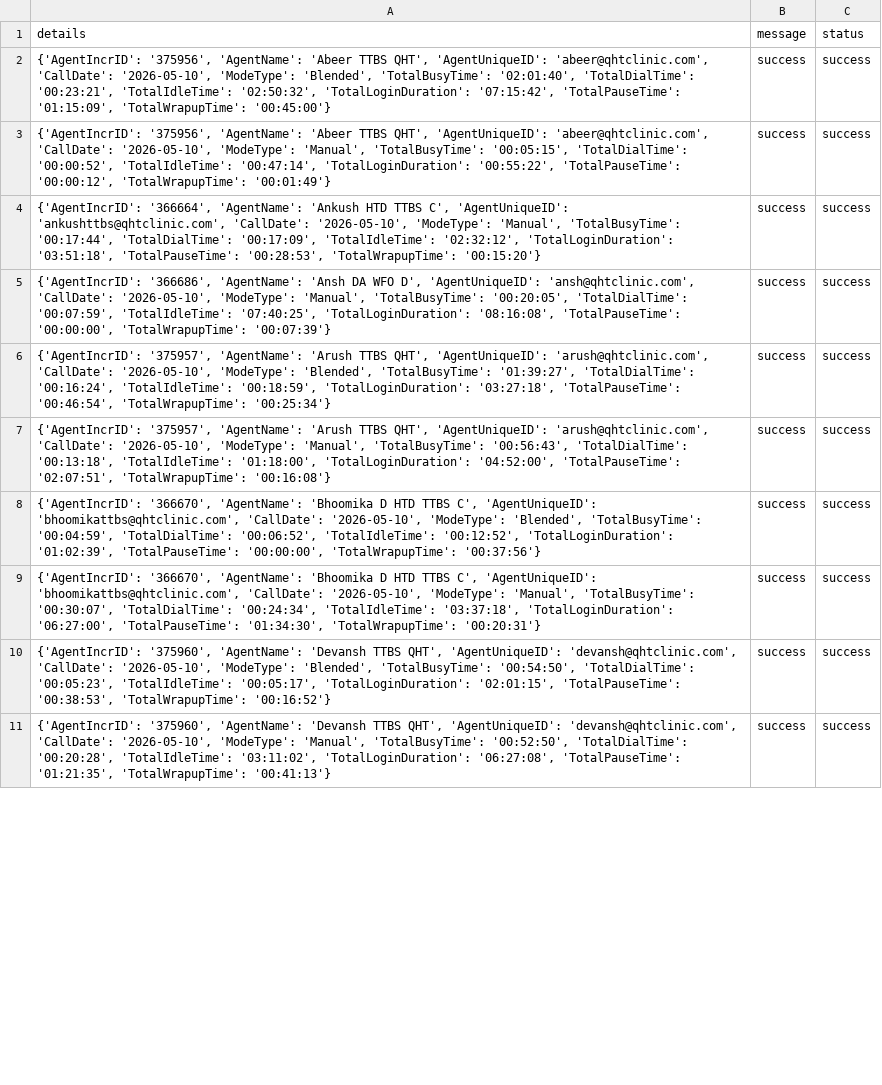
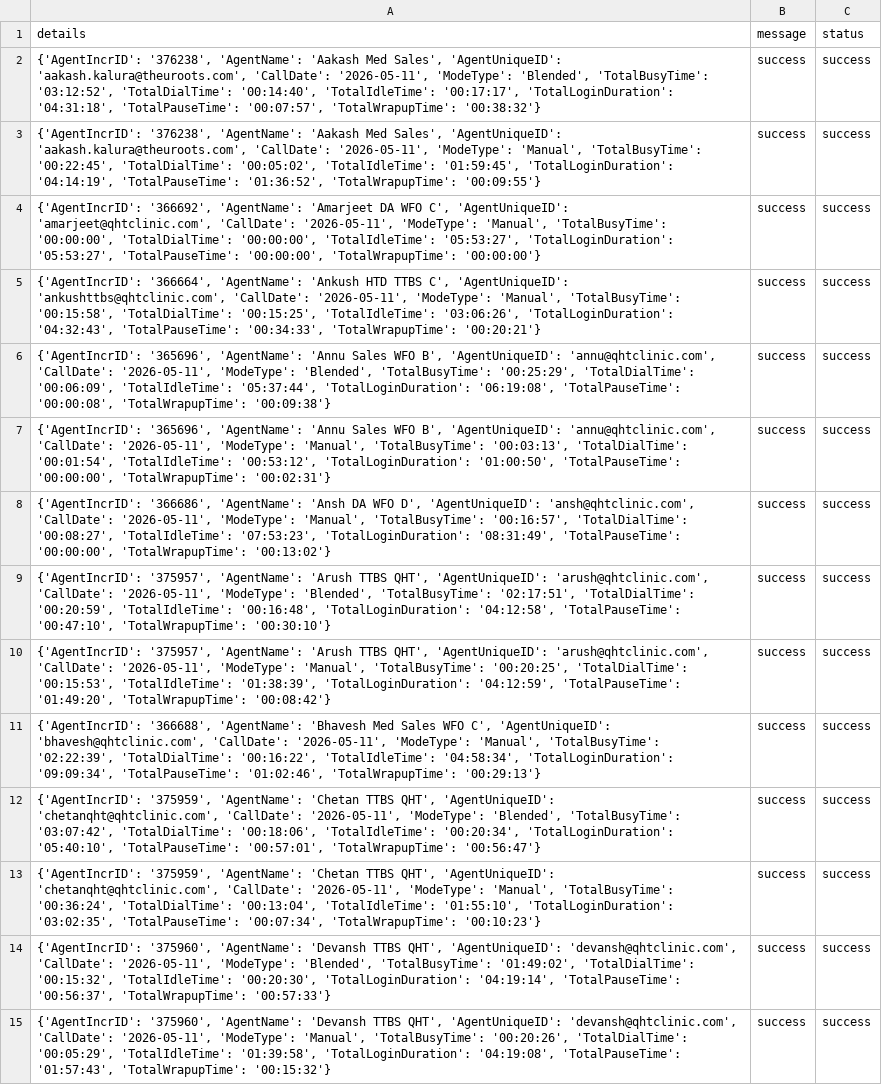
Before and after one commit to John-Cena-DEV/ozonetel_agents, a CSV file: report.csv, drawn as a sheet; only a part is shown; addresses are those after the commit; the diff covers the shown part only; the diff names each change by its address in the sheet, - before the commit and + after, or states it on an @@ line.

```diff
--- a/report.csv
+++ b/report.csv
-A2 (details): {'AgentIncrID': '375956', 'AgentName': 'Abeer TTBS QHT', 'AgentUniqueID': 'abeer@qhtclinic.com', 'CallDate': '2026-05-10', 'ModeType': 'Blended', 'TotalBusyTime': '02:01:40', 'TotalDialTime': '00:23:21', 'TotalIdleTime': '02:50:32', 'TotalLoginDuration': '07:15:42', 'TotalPauseTime': '01:15:09', 'TotalWrapupTime': '00:45:00'}
+A2 (details): {'AgentIncrID': '376238', 'AgentName': 'Aakash Med Sales', 'AgentUniqueID': 'aakash.kalura@theuroots.com', 'CallDate': '2026-05-11', 'ModeType': 'Blended', 'TotalBusyTime': '03:12:52', 'TotalDialTime': '00:14:40', 'TotalIdleTime': '00:17:17', 'TotalLoginDuration': '04:31:18', 'TotalPauseTime': '00:07:57', 'TotalWrapupTime': '00:38:32'}
-A3 (details): {'AgentIncrID': '375956', 'AgentName': 'Abeer TTBS QHT', 'AgentUniqueID': 'abeer@qhtclinic.com', 'CallDate': '2026-05-10', 'ModeType': 'Manual', 'TotalBusyTime': '00:05:15', 'TotalDialTime': '00:00:52', 'TotalIdleTime': '00:47:14', 'TotalLoginDuration': '00:55:22', 'TotalPauseTime': '00:00:12', 'TotalWrapupTime': '00:01:49'}
+A3 (details): {'AgentIncrID': '376238', 'AgentName': 'Aakash Med Sales', 'AgentUniqueID': 'aakash.kalura@theuroots.com', 'CallDate': '2026-05-11', 'ModeType': 'Manual', 'TotalBusyTime': '00:22:45', 'TotalDialTime': '00:05:02', 'TotalIdleTime': '01:59:45', 'TotalLoginDuration': '04:14:19', 'TotalPauseTime': '01:36:52', 'TotalWrapupTime': '00:09:55'}
+row 4: {'AgentIncrID': '366692', 'AgentName': 'Amarjeet DA WFO C', 'AgentUniqueID': 'amarjeet@qhtclinic.com', 'CallDate': '2026-05-11', 'ModeType': 'Manual', 'TotalBusyTime': '00:00:00', 'TotalDialTime': '00:00:00', 'TotalIdleTime': '05:53:27', 'TotalLoginDuration': '05:53:27', 'TotalPauseTime': '00:00:00', 'TotalWrapupTime': '00:00:00'} | success | success
-A5 (details): …'ankushttbs@qhtclinic.com', 'CallDate': '2026-05-10', 'ModeType': 'Manual', 'TotalBusyTime': '00:17:44', 'TotalDialTime': '00:17:09', 'TotalIdleTime': '02:32:12', 'TotalLoginDuration': '03:51:18', 'TotalPauseTime': '00:28:53', 'TotalWrapupTime': '00:15:20'}
+A5 (details): …'ankushttbs@qhtclinic.com', 'CallDate': '2026-05-11', 'ModeType': 'Manual', 'TotalBusyTime': '00:15:58', 'TotalDialTime': '00:15:25', 'TotalIdleTime': '03:06:26', 'TotalLoginDuration': '04:32:43', 'TotalPauseTime': '00:34:33', 'TotalWrapupTime': '00:20:21'}
+row 6: {'AgentIncrID': '365696', 'AgentName': 'Annu Sales WFO B', 'AgentUniqueID': 'annu@qhtclinic.com', 'CallDate': '2026-05-11', 'ModeType': 'Blended', 'TotalBusyTime': '00:25:29', 'TotalDialTime': '00:06:09', 'TotalIdleTime': '05:37:44', 'TotalLoginDuration': '06:19:08', 'TotalPauseTime': '00:00:08', 'TotalWrapupTime': '00:09:38'} | success | success
+row 7: {'AgentIncrID': '365696', 'AgentName': 'Annu Sales WFO B', 'AgentUniqueID': 'annu@qhtclinic.com', 'CallDate': '2026-05-11', 'ModeType': 'Manual', 'TotalBusyTime': '00:03:13', 'TotalDialTime': '00:01:54', 'TotalIdleTime': '00:53:12', 'TotalLoginDuration': '01:00:50', 'TotalPauseTime': '00:00:00', 'TotalWrapupTime': '00:02:31'} | success | success
-A8 (details): …'ansh@qhtclinic.com', 'CallDate': '2026-05-10', 'ModeType': 'Manual', 'TotalBusyTime': '00:20:05', 'TotalDialTime': '00:07:59', 'TotalIdleTime': '07:40:25', 'TotalLoginDuration': '08:16:08', 'TotalPauseTime': '00:00:00', 'TotalWrapupTime': '00:07:39'}
+A8 (details): …'ansh@qhtclinic.com', 'CallDate': '2026-05-11', 'ModeType': 'Manual', 'TotalBusyTime': '00:16:57', 'TotalDialTime': '00:08:27', 'TotalIdleTime': '07:53:23', 'TotalLoginDuration': '08:31:49', 'TotalPauseTime': '00:00:00', 'TotalWrapupTime': '00:13:02'}
-A9 (details): …'arush@qhtclinic.com', 'CallDate': '2026-05-10', 'ModeType': 'Blended', 'TotalBusyTime': '01:39:27', 'TotalDialTime': '00:16:24', 'TotalIdleTime': '00:18:59', 'TotalLoginDuration': '03:27:18', 'TotalPauseTime': '00:46:54', 'TotalWrapupTime': '00:25:34'}
+A9 (details): …'arush@qhtclinic.com', 'CallDate': '2026-05-11', 'ModeType': 'Blended', 'TotalBusyTime': '02:17:51', 'TotalDialTime': '00:20:59', 'TotalIdleTime': '00:16:48', 'TotalLoginDuration': '04:12:58', 'TotalPauseTime': '00:47:10', 'TotalWrapupTime': '00:30:10'}
-A10 (details): …'arush@qhtclinic.com', 'CallDate': '2026-05-10', 'ModeType': 'Manual', 'TotalBusyTime': '00:56:43', 'TotalDialTime': '00:13:18', 'TotalIdleTime': '01:18:00', 'TotalLoginDuration': '04:52:00', 'TotalPauseTime': '02:07:51', 'TotalWrapupTime': '00:16:08'}
+A10 (details): …'arush@qhtclinic.com', 'CallDate': '2026-05-11', 'ModeType': 'Manual', 'TotalBusyTime': '00:20:25', 'TotalDialTime': '00:15:53', 'TotalIdleTime': '01:38:39', 'TotalLoginDuration': '04:12:59', 'TotalPauseTime': '01:49:20', 'TotalWrapupTime': '00:08:42'}
+row 11: {'AgentIncrID': '366688', 'AgentName': 'Bhavesh Med Sales WFO C', 'AgentUniqueID': 'bhavesh@qhtclinic.com', 'CallDate': '2026-05-11', 'ModeType': 'Manual', 'TotalBusyTime': '02:22:39', 'TotalDialTime': '00:16:22', 'TotalIdleTime': '04:58:34', 'TotalLoginDuration': '09:09:34', 'TotalPauseTime': '01:02:46', 'TotalWrapupTime': '00:29:13'} | success | success
-A12 (details): {'AgentIncrID': '366670', 'AgentName': 'Bhoomika D HTD TTBS C', 'AgentUniqueID': 'bhoomikattbs@qhtclinic.com', 'CallDate': '2026-05-10', 'ModeType': 'Blended', 'TotalBusyTime': '00:04:59', 'TotalDialTime': '00:06:52', 'TotalIdleTime': '00:12:52', 'TotalLoginDuration': '01:02:39', 'TotalPauseTime': '00:00:00', 'TotalWrapupTime': '00:37:56'}
+A12 (details): {'AgentIncrID': '375959', 'AgentName': 'Chetan TTBS QHT', 'AgentUniqueID': 'chetanqht@qhtclinic.com', 'CallDate': '2026-05-11', 'ModeType': 'Blended', 'TotalBusyTime': '03:07:42', 'TotalDialTime': '00:18:06', 'TotalIdleTime': '00:20:34', 'TotalLoginDuration': '05:40:10', 'TotalPauseTime': '00:57:01', 'TotalWrapupTime': '00:56:47'}
-A13 (details): {'AgentIncrID': '366670', 'AgentName': 'Bhoomika D HTD TTBS C', 'AgentUniqueID': 'bhoomikattbs@qhtclinic.com', 'CallDate': '2026-05-10', 'ModeType': 'Manual', 'TotalBusyTime': '00:30:07', 'TotalDialTime': '00:24:34', 'TotalIdleTime': '03:37:18', 'TotalLoginDuration': '06:27:00', 'TotalPauseTime': '01:34:30', 'TotalWrapupTime': '00:20:31'}
+A13 (details): {'AgentIncrID': '375959', 'AgentName': 'Chetan TTBS QHT', 'AgentUniqueID': 'chetanqht@qhtclinic.com', 'CallDate': '2026-05-11', 'ModeType': 'Manual', 'TotalBusyTime': '00:36:24', 'TotalDialTime': '00:13:04', 'TotalIdleTime': '01:55:10', 'TotalLoginDuration': '03:02:35', 'TotalPauseTime': '00:07:34', 'TotalWrapupTime': '00:10:23'}
-A14 (details): …'devansh@qhtclinic.com', 'CallDate': '2026-05-10', 'ModeType': 'Blended', 'TotalBusyTime': '00:54:50', 'TotalDialTime': '00:05:23', 'TotalIdleTime': '00:05:17', 'TotalLoginDuration': '02:01:15', 'TotalPauseTime': '00:38:53', 'TotalWrapupTime': '00:16:52'}
+A14 (details): …'devansh@qhtclinic.com', 'CallDate': '2026-05-11', 'ModeType': 'Blended', 'TotalBusyTime': '01:49:02', 'TotalDialTime': '00:15:32', 'TotalIdleTime': '00:20:30', 'TotalLoginDuration': '04:19:14', 'TotalPauseTime': '00:56:37', 'TotalWrapupTime': '00:57:33'}
-A15 (details): …'devansh@qhtclinic.com', 'CallDate': '2026-05-10', 'ModeType': 'Manual', 'TotalBusyTime': '00:52:50', 'TotalDialTime': '00:20:28', 'TotalIdleTime': '03:11:02', 'TotalLoginDuration': '06:27:08', 'TotalPauseTime': '01:21:35', 'TotalWrapupTime': '00:41:13'}
+A15 (details): …'devansh@qhtclinic.com', 'CallDate': '2026-05-11', 'ModeType': 'Manual', 'TotalBusyTime': '00:20:26', 'TotalDialTime': '00:05:29', 'TotalIdleTime': '01:39:58', 'TotalLoginDuration': '04:19:08', 'TotalPauseTime': '01:57:43', 'TotalWrapupTime': '00:15:32'}
```
Also changed, not shown: 3 added rows, 1 removed row and 21 edited cells elsewhere in this file.
